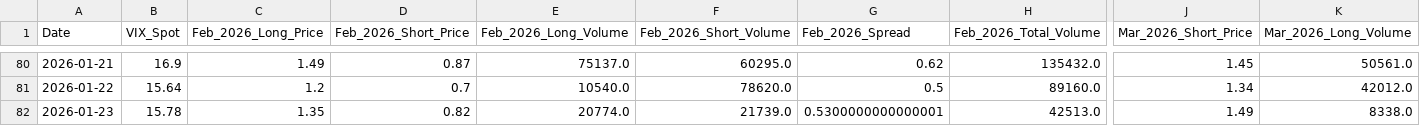
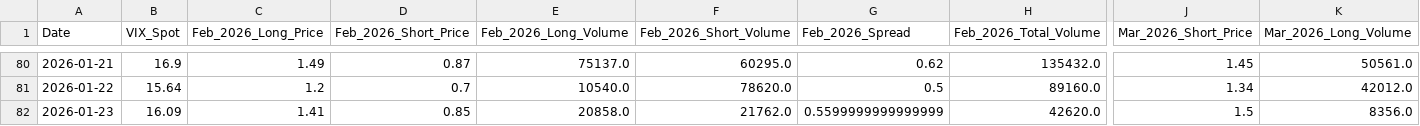
Before and after one commit to joeyedi1/vix-spread-terminal, a CSV file: vix_spread_data.csv, drawn as a sheet; only a part is shown, gaps mark what is left out; the diff covers the shown part only; the diff names each change by its address in the sheet, - before the commit and + after, or states it on an @@ line.

Commit message:
Auto-update VIX Data: 2026-01-25 05:15:17

```diff
--- a/vix_spread_data.csv
+++ b/vix_spread_data.csv
-B82 (VIX_Spot): 15.78
+B82 (VIX_Spot): 16.09
-C82 (Feb_2026_Long_Price): 1.35
+C82 (Feb_2026_Long_Price): 1.41
-D82 (Feb_2026_Short_Price): 0.82
+D82 (Feb_2026_Short_Price): 0.85
-E82 (Feb_2026_Long_Volume): 20774.0
+E82 (Feb_2026_Long_Volume): 20858.0
-F82 (Feb_2026_Short_Volume): 21739.0
+F82 (Feb_2026_Short_Volume): 21762.0
-G82 (Feb_2026_Spread): 0.5300000000000001
+G82 (Feb_2026_Spread): 0.5599999999999999
-H82 (Feb_2026_Total_Volume): 42513.0
+H82 (Feb_2026_Total_Volume): 42620.0
-J82 (Mar_2026_Short_Price): 1.49
+J82 (Mar_2026_Short_Price): 1.5
-K82 (Mar_2026_Long_Volume): 8338.0
+K82 (Mar_2026_Long_Volume): 8356.0
```
Also changed, not shown: 3 edited cells elsewhere in this file.
